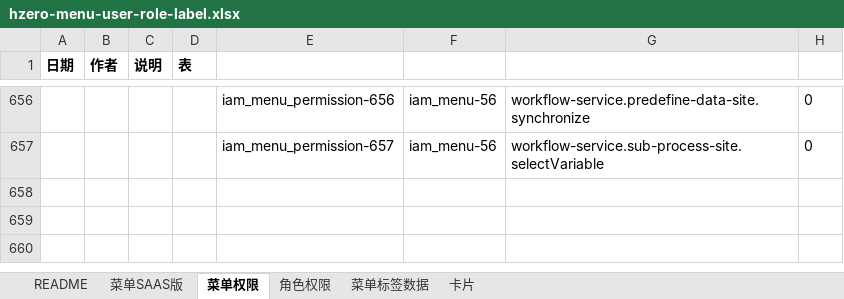
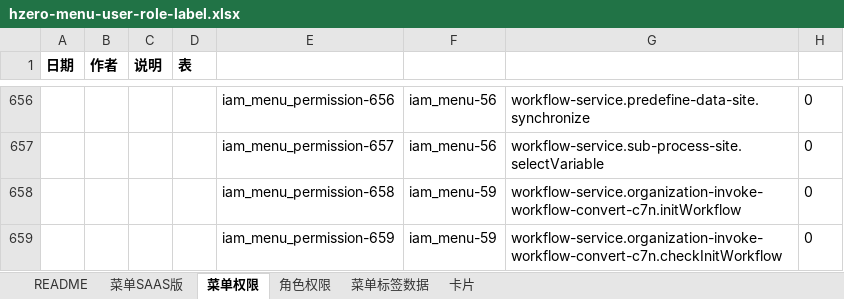
Before and after one commit to open-hand/workflow-service, an Excel workbook: src/main/resources/script/db/init-data/workflow_service/hzero_platform/hzero-menu-user-role-label.xlsx, sheet 菜单权限, drawn as a sheet; only a part is shown, gaps mark what is left out; values as stored, in another font and other column widths than the file's, no borders; the diff names each change by its address in the sheet, - before the commit and + after, or states it on an @@ line.

Commit message:
[IMP]添加权限

```diff
--- a/src/main/resources/script/db/init-data/workflow_service/hzero_platform/hzero-menu-user-role-label.xlsx (sheet 菜单权限)
+++ b/src/main/resources/script/db/init-data/workflow_service/hzero_platform/hzero-menu-user-role-label.xlsx (sheet 菜单权限)
+row 658:  |  |  |  | iam_menu_permission-658 | iam_menu-59 | workflow-service.organization-invoke-workflow-convert-c7n.initWorkflow | 0
+row 659:  |  |  |  | iam_menu_permission-659 | iam_menu-59 | workflow-service.organization-invoke-workflow-convert-c7n.checkInitWorkflow | 0
```
